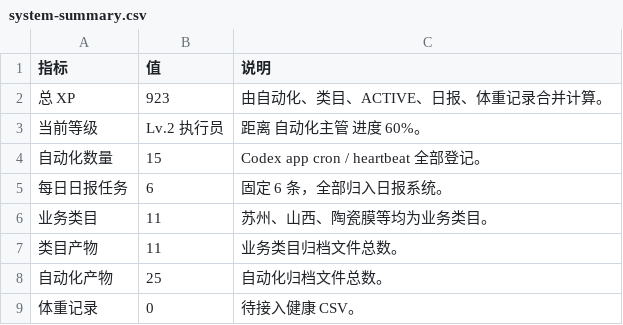
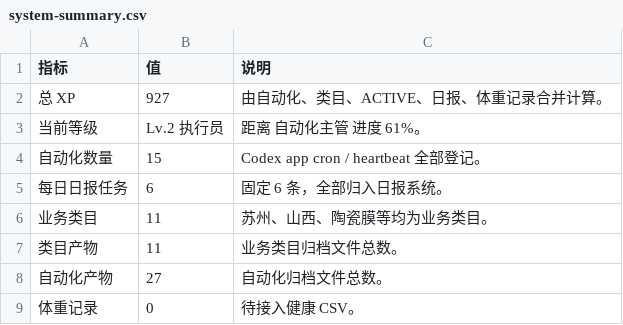
Before and after one commit to schovayang-creator/automation-command-center, a CSV file: data/tables/system-summary.csv, drawn as a sheet.

```diff
--- a/data/tables/system-summary.csv
+++ b/data/tables/system-summary.csv
@@ -1,4 +1,4 @@
 指标,值,说明
-总 XP,923,由自动化、类目、ACTIVE、日报、体重记录合并计算。
-当前等级,Lv.2 执行员,距离 自动化主管 进度 60%。
+总 XP,927,由自动化、类目、ACTIVE、日报、体重记录合并计算。
+当前等级,Lv.2 执行员,距离 自动化主管 进度 61%。
 自动化数量,15,Codex app cron / heartbeat 全部登记。
@@ -7,3 +7,3 @@
 类目产物,11,业务类目归档文件总数。
-自动化产物,25,自动化归档文件总数。
+自动化产物,27,自动化归档文件总数。
 体重记录,0,待接入健康 CSV。
```
Also changed, not shown: data/tables/automation-ledger.csv, data/tables/track-ledger.csv, 21 other files.
